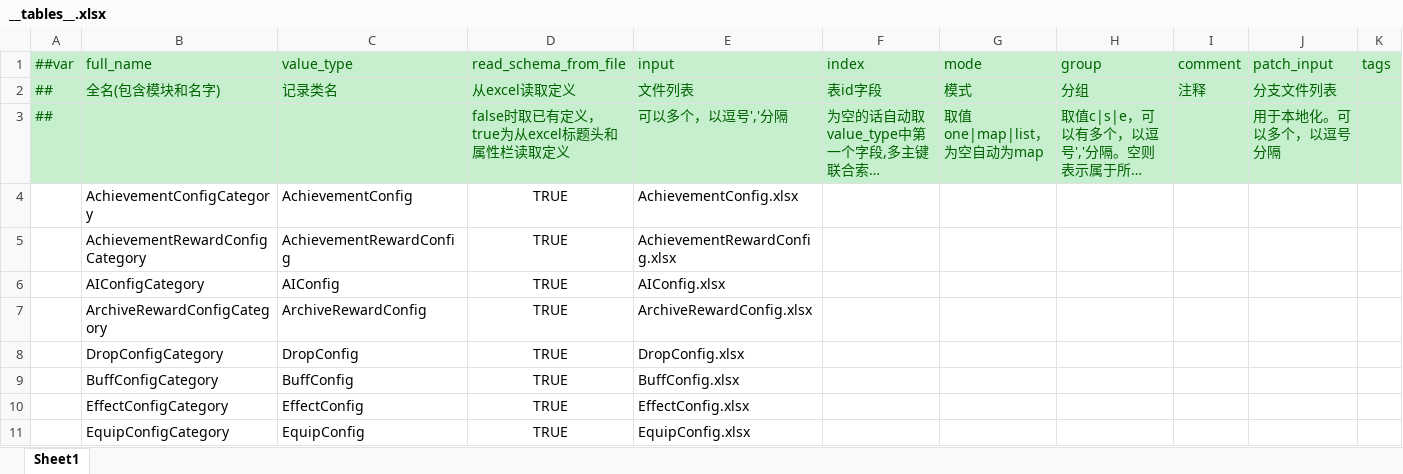
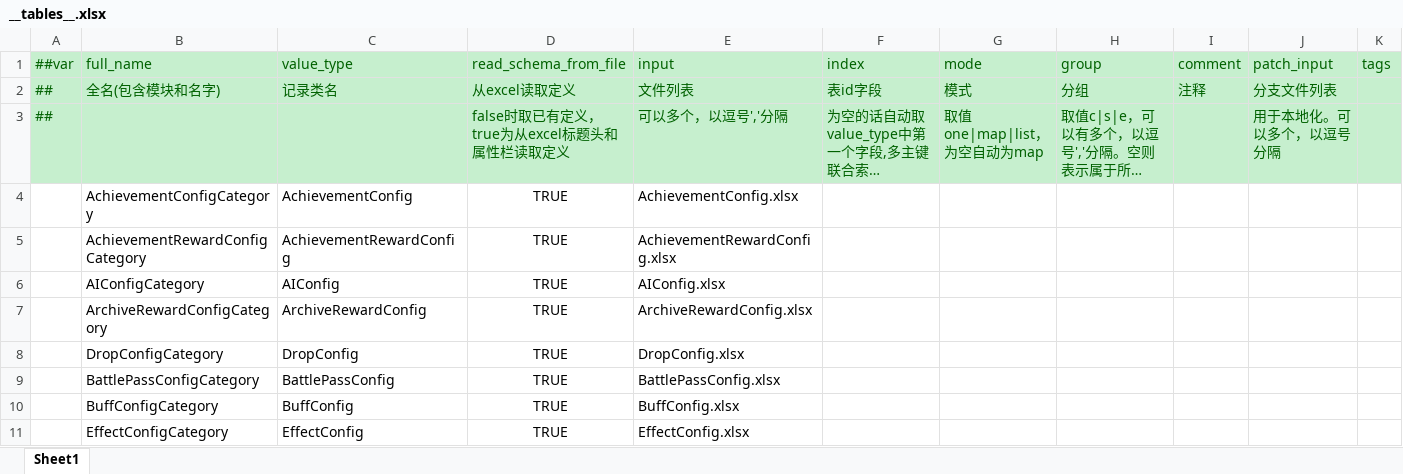
Before and after one commit to csyinghuochong/miniprogram_1, an Excel workbook: Unity/Assets/Config/Excel/__tables__.xlsx, sheet Sheet1, drawn as a sheet; only a part is shown; the shorter side is filled out with more unchanged rows; long unchanged cells end in …; values as stored, in another font and other column widths than the file's, no borders; rows hold the shown columns only; the diff names each change by its address in the sheet, - before the commit and + after, or states it on an @@ line.

```diff
--- a/Unity/Assets/Config/Excel/__tables__.xlsx (sheet Sheet1)
+++ b/Unity/Assets/Config/Excel/__tables__.xlsx (sheet Sheet1)
+row 9:  | BattlePassConfigCategory | BattlePassConfig | TRUE | BattlePassConfig.xlsx
```
Also changed, not shown: 26 other files.
